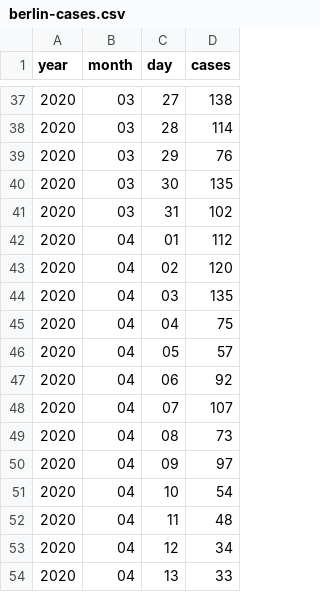
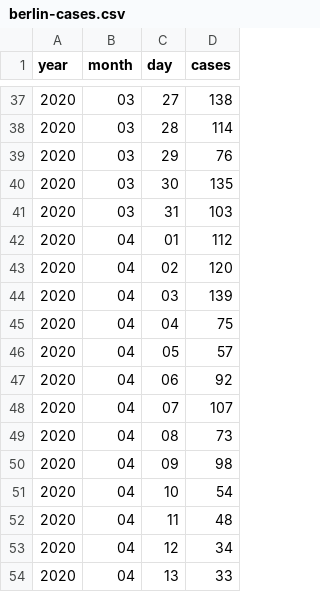
Before and after one commit to matsim-vsp/covid-sim, a CSV file: src/assets/berlin-cases.csv, drawn as a sheet; only a part is shown, gaps mark what is left out.

Commit message:
yet another berlin cases update

```diff
--- a/src/assets/berlin-cases.csv
+++ b/src/assets/berlin-cases.csv
@@ -40,6 +40,6 @@ year,month,day,cases
 2020,03,30,135
-2020,03,31,102
+2020,03,31,103
 2020,04,01,112
 2020,04,02,120
-2020,04,03,135
+2020,04,03,139
 2020,04,04,75
@@ -49,3 +49,3 @@ year,month,day,cases
 2020,04,08,73
-2020,04,09,97
+2020,04,09,98
 2020,04,10,54
```
